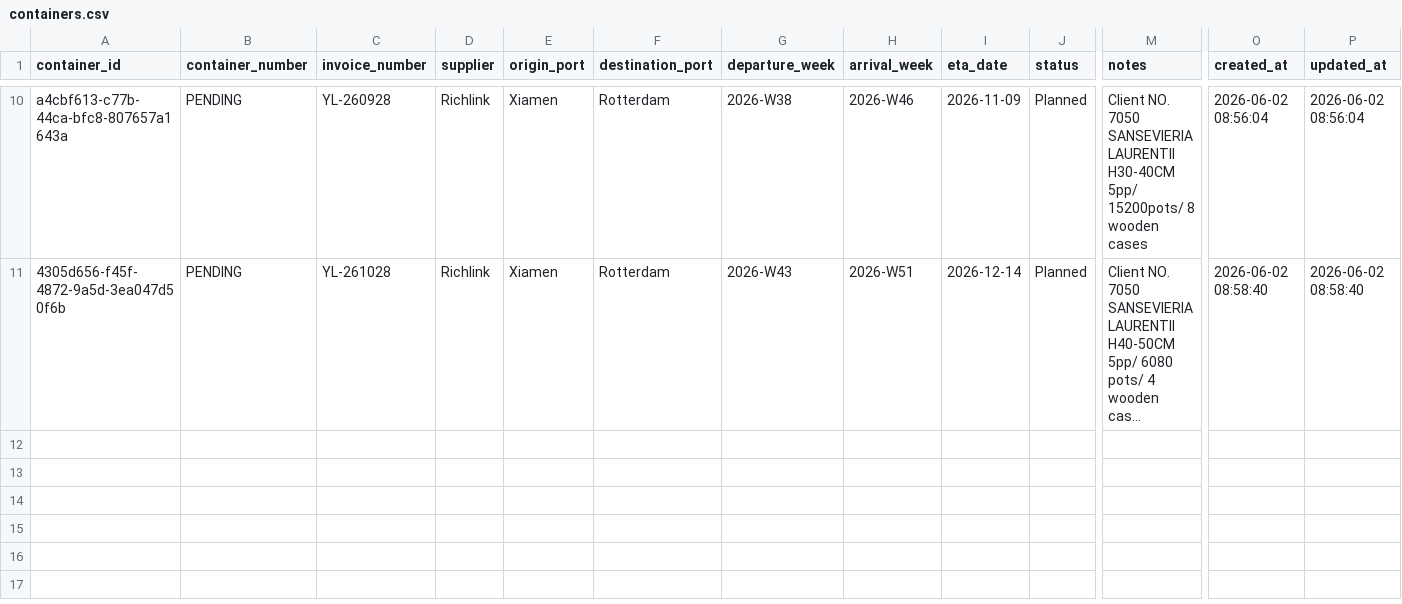
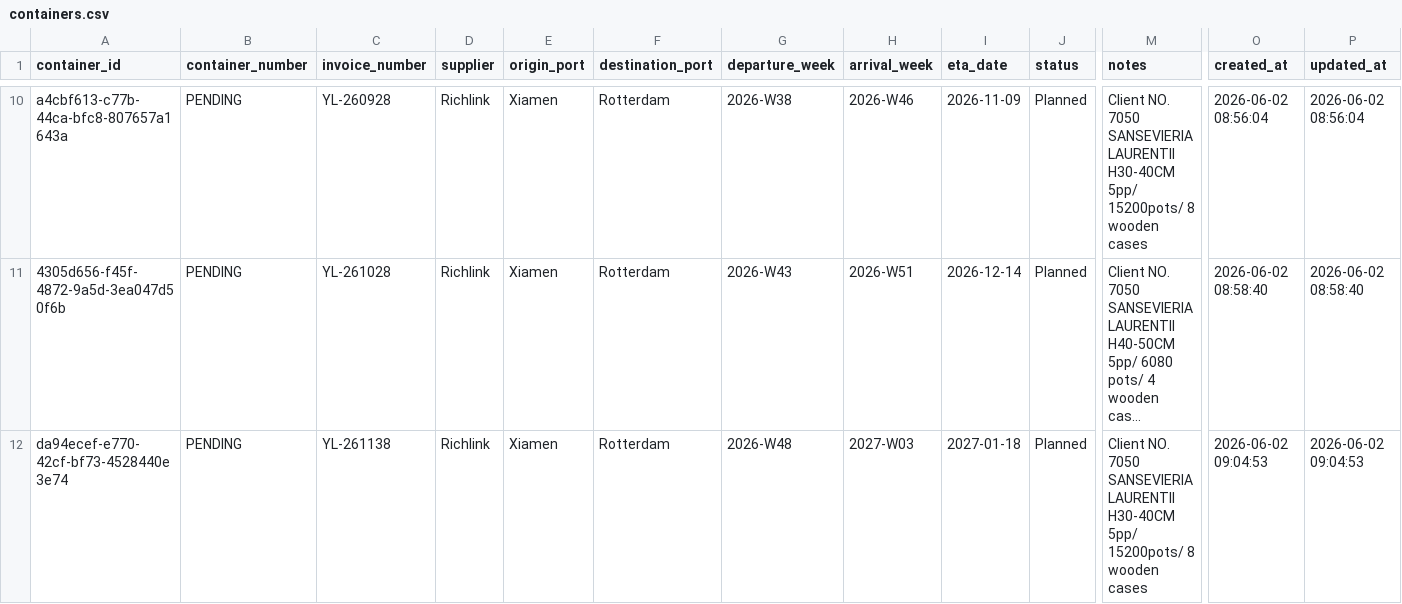
Before and after one commit to Pdvgpc/Container-Tracker-GPC, a CSV file: data/containers.csv, drawn as a sheet; only a part is shown, gaps mark what is left out; long unchanged cells end in …; rows hold the shown columns only; ↵ is a line break in a cell; the diff names each change by its address in the sheet, - before the commit and + after, or states it on an @@ line.

Commit message:
Add container PENDING

```diff
--- a/data/containers.csv
+++ b/data/containers.csv
+row 12: da94ecef-e770-42cf-bf73-4528440e3e74 | PENDING | YL-261138 | Richlink | Xiamen | Rotterdam | 2026-W48 | 2027-W03 | 2027-01-18 | Planned | Client NO. 7050 ↵ SANSEVIERIA LAURENTII H30-40CM 5pp/ 15200pots/ 8 wooden cases | 2026-06-02 09:04:53 | 2026-06-02 09:04:53
```
